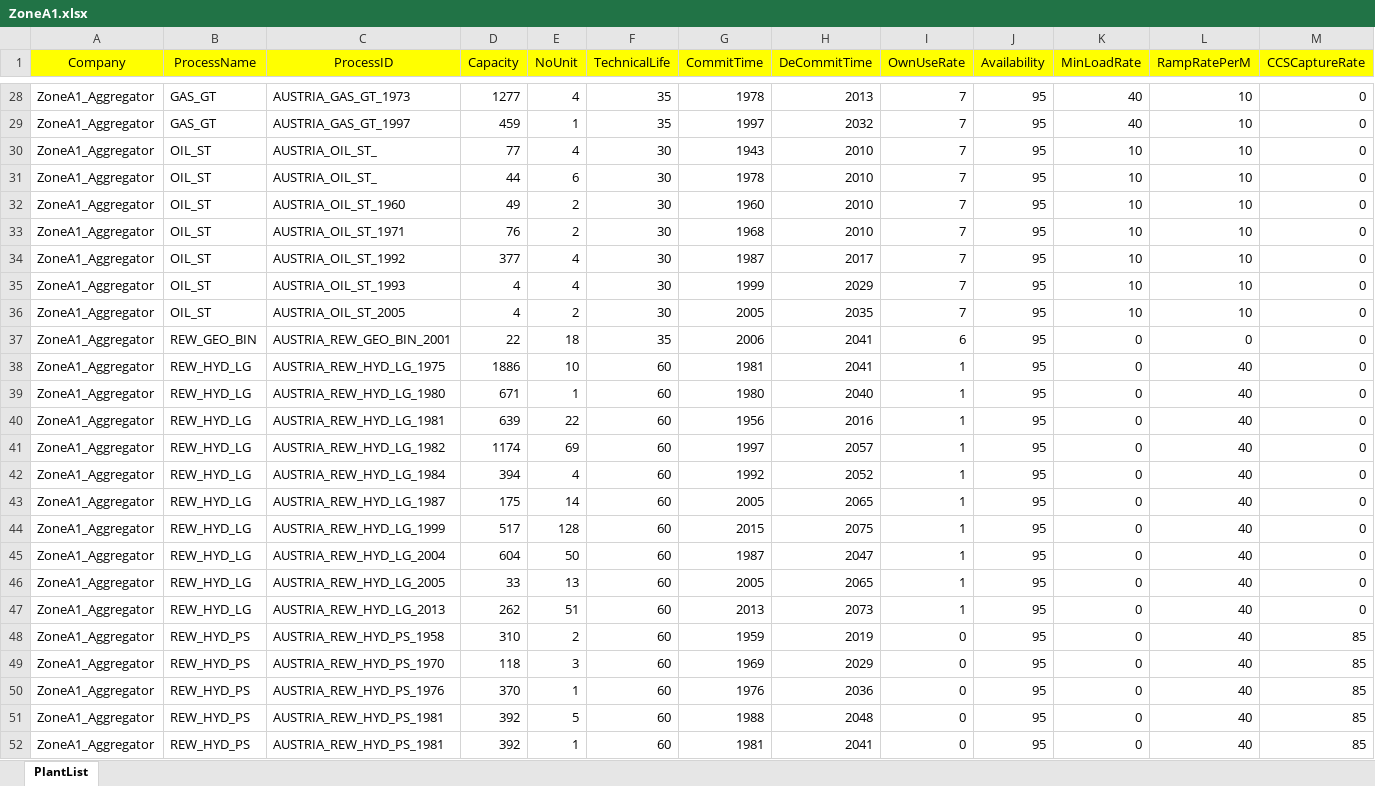
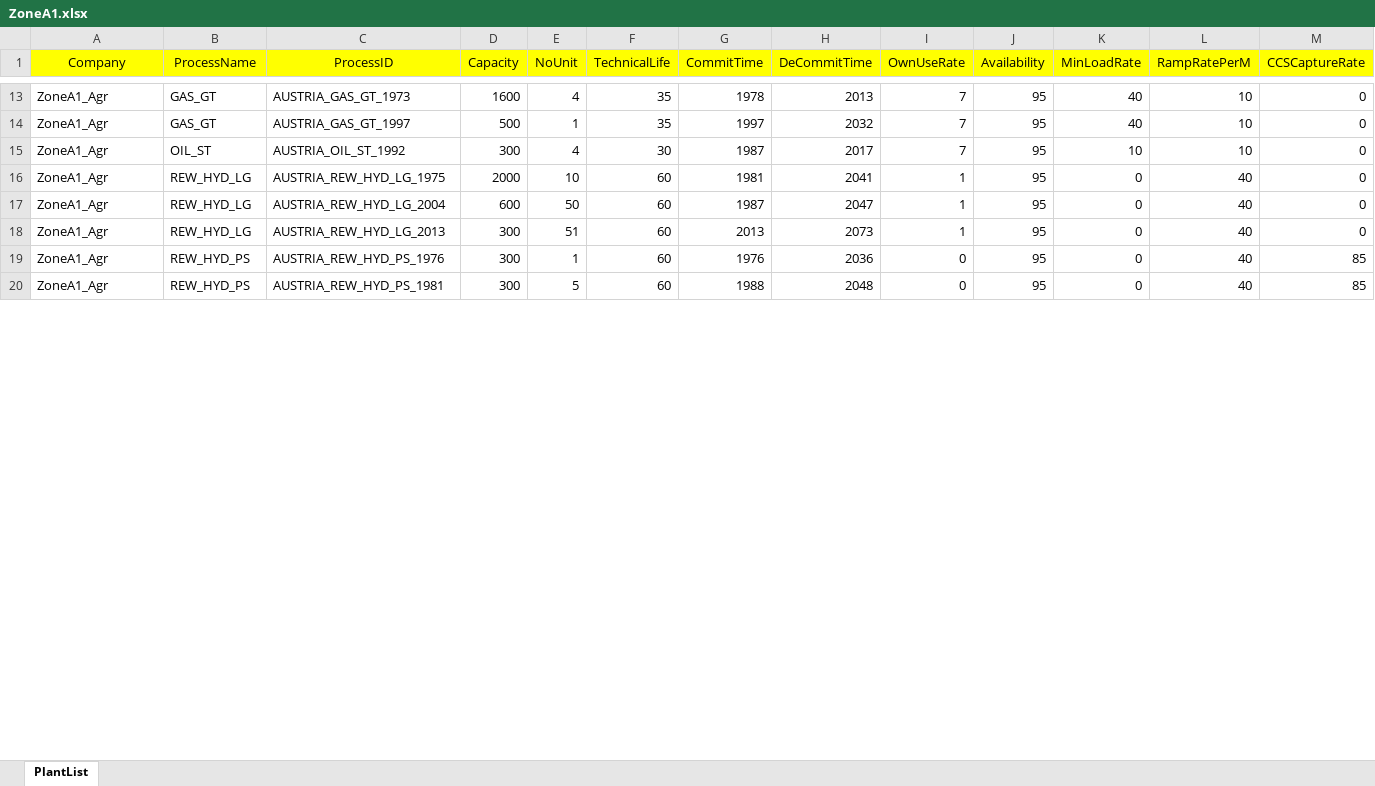
Before and after one commit to chengtachu/MUSE_PSM, an Excel workbook: Data/Assumption/Zone_ExistProcess/ZoneA1.xlsx, sheet PlantList, drawn as a sheet; only a part is shown, gaps mark what is left out; values as stored, in another font and other column widths than the file's, no borders; table styles not drawn; removed rows and columns are numbered as before the commit, all else as after; rows hold the shown columns only; the diff covers the shown part only; the diff names each change by its address in the sheet, - before the commit and + after, or states it on an @@ line.

```diff
--- a/Data/Assumption/Zone_ExistProcess/ZoneA1.xlsx (sheet PlantList)
+++ b/Data/Assumption/Zone_ExistProcess/ZoneA1.xlsx (sheet PlantList)
-A13:A14 (Company): ZoneA1_Aggregator
+A13:A14 (Company): ZoneA1_Agr
-D13 (Capacity): 1277
+D13 (Capacity): 1600
-D14 (Capacity): 459
+D14 (Capacity): 500
-row 30: ZoneA1_Aggregator | OIL_ST | AUSTRIA_OIL_ST_ | 77 | 4 | 30 | 1943 | 2010 | 7 | 95 | 10 | 10 | 0
-row 31: ZoneA1_Aggregator | OIL_ST | AUSTRIA_OIL_ST_ | 44 | 6 | 30 | 1978 | 2010 | 7 | 95 | 10 | 10 | 0
-row 32: ZoneA1_Aggregator | OIL_ST | AUSTRIA_OIL_ST_1960 | 49 | 2 | 30 | 1960 | 2010 | 7 | 95 | 10 | 10 | 0
-row 33: ZoneA1_Aggregator | OIL_ST | AUSTRIA_OIL_ST_1971 | 76 | 2 | 30 | 1968 | 2010 | 7 | 95 | 10 | 10 | 0
-A15 (Company): ZoneA1_Aggregator
+A15 (Company): ZoneA1_Agr
-D15 (Capacity): 377
+D15 (Capacity): 300
-row 35: ZoneA1_Aggregator | OIL_ST | AUSTRIA_OIL_ST_1993 | 4 | 4 | 30 | 1999 | 2029 | 7 | 95 | 10 | 10 | 0
-row 36: ZoneA1_Aggregator | OIL_ST | AUSTRIA_OIL_ST_2005 | 4 | 2 | 30 | 2005 | 2035 | 7 | 95 | 10 | 10 | 0
-row 37: ZoneA1_Aggregator | REW_GEO_BIN | AUSTRIA_REW_GEO_BIN_2001 | 22 | 18 | 35 | 2006 | 2041 | 6 | 95 | 0 | 0 | 0
-A16 (Company): ZoneA1_Aggregator
+A16 (Company): ZoneA1_Agr
-D16 (Capacity): 1886
+D16 (Capacity): 2000
-row 39: ZoneA1_Aggregator | REW_HYD_LG | AUSTRIA_REW_HYD_LG_1980 | 671 | 1 | 60 | 1980 | 2040 | 1 | 95 | 0 | 40 | 0
-row 40: ZoneA1_Aggregator | REW_HYD_LG | AUSTRIA_REW_HYD_LG_1981 | 639 | 22 | 60 | 1956 | 2016 | 1 | 95 | 0 | 40 | 0
-row 41: ZoneA1_Aggregator | REW_HYD_LG | AUSTRIA_REW_HYD_LG_1982 | 1174 | 69 | 60 | 1997 | 2057 | 1 | 95 | 0 | 40 | 0
-row 42: ZoneA1_Aggregator | REW_HYD_LG | AUSTRIA_REW_HYD_LG_1984 | 394 | 4 | 60 | 1992 | 2052 | 1 | 95 | 0 | 40 | 0
-row 43: ZoneA1_Aggregator | REW_HYD_LG | AUSTRIA_REW_HYD_LG_1987 | 175 | 14 | 60 | 2005 | 2065 | 1 | 95 | 0 | 40 | 0
-row 44: ZoneA1_Aggregator | REW_HYD_LG | AUSTRIA_REW_HYD_LG_1999 | 517 | 128 | 60 | 2015 | 2075 | 1 | 95 | 0 | 40 | 0
-A17 (Company): ZoneA1_Aggregator
+A17 (Company): ZoneA1_Agr
-D17 (Capacity): 604
+D17 (Capacity): 600
-row 46: ZoneA1_Aggregator | REW_HYD_LG | AUSTRIA_REW_HYD_LG_2005 | 33 | 13 | 60 | 2005 | 2065 | 1 | 95 | 0 | 40 | 0
-A18 (Company): ZoneA1_Aggregator
+A18 (Company): ZoneA1_Agr
-D18 (Capacity): 262
+D18 (Capacity): 300
-row 48: ZoneA1_Aggregator | REW_HYD_PS | AUSTRIA_REW_HYD_PS_1958 | 310 | 2 | 60 | 1959 | 2019 | 0 | 95 | 0 | 40 | 85
-row 49: ZoneA1_Aggregator | REW_HYD_PS | AUSTRIA_REW_HYD_PS_1970 | 118 | 3 | 60 | 1969 | 2029 | 0 | 95 | 0 | 40 | 85
-A19:A20 (Company): ZoneA1_Aggregator
+A19:A20 (Company): ZoneA1_Agr
-D19 (Capacity): 370
+D19 (Capacity): 300
-D20 (Capacity): 392
+D20 (Capacity): 300
-row 52: ZoneA1_Aggregator | REW_HYD_PS | AUSTRIA_REW_HYD_PS_1981 | 392 | 1 | 60 | 1981 | 2041 | 0 | 95 | 0 | 40 | 85
```
Also changed, not shown: 20 removed rows and 26 edited cells elsewhere in this sheet, Data/Assumption/Zone/ZoneA2.xlsx, Data/Assumption/Zone_ExistProcess/ZoneA2.xlsx, 35 other files.
